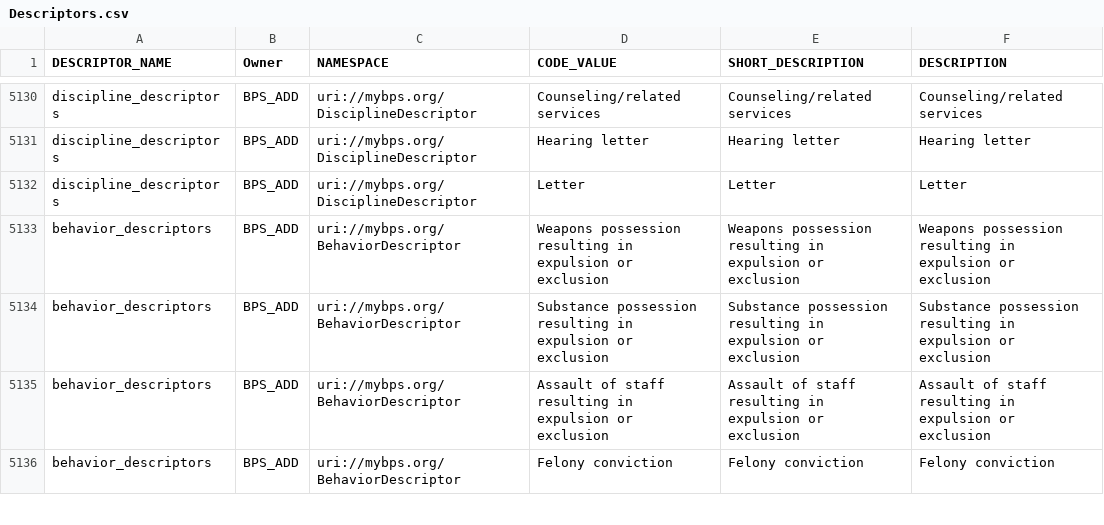
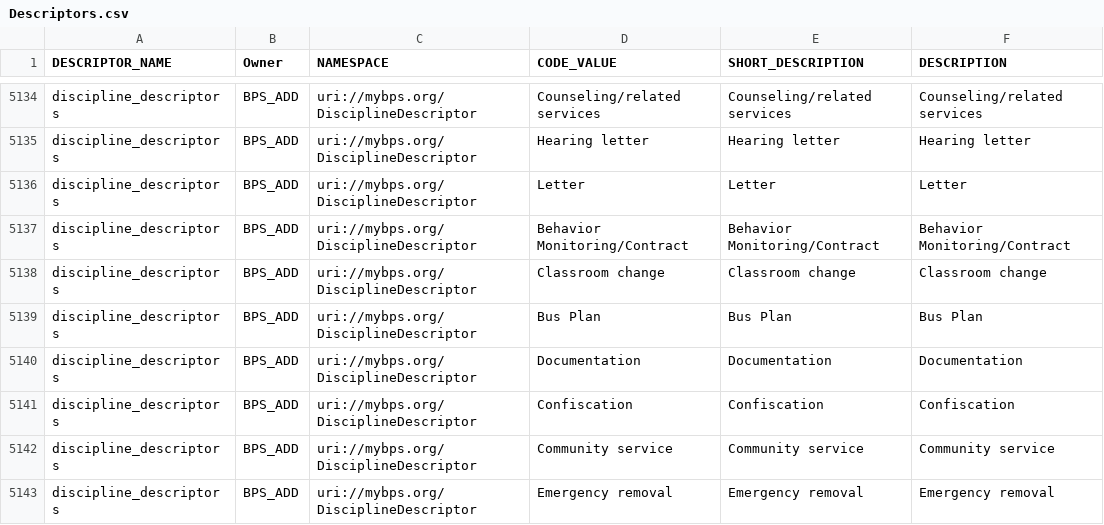
Before and after one commit to crocusllc/earthmover_edfi_bundles, a CSV file: non_assessments/all/data/Descriptors.csv, drawn as a sheet; only a part is shown, gaps mark what is left out; the shorter side is filled out with more unchanged rows; the diff covers the shown part only.

Commit message:
updated descriptors

```diff
--- a/non_assessments/all/data/Descriptors.csv
+++ b/non_assessments/all/data/Descriptors.csv
@@ -5386 +5390,8 @@ discipline_descriptors,BPS_ADD,uri://mybps.org/DisciplineDescriptor,Hearing lett
 discipline_descriptors,BPS_ADD,uri://mybps.org/DisciplineDescriptor,Letter,Letter,Letter
+discipline_descriptors,BPS_ADD,uri://mybps.org/DisciplineDescriptor,Behavior Monitoring/Contract,Behavior Monitoring/Contract,Behavior Monitoring/Contract
+discipline_descriptors,BPS_ADD,uri://mybps.org/DisciplineDescriptor,Classroom change,Classroom change,Classroom change
+discipline_descriptors,BPS_ADD,uri://mybps.org/DisciplineDescriptor,Bus Plan,Bus Plan,Bus Plan
+discipline_descriptors,BPS_ADD,uri://mybps.org/DisciplineDescriptor,Documentation,Documentation,Documentation
+discipline_descriptors,BPS_ADD,uri://mybps.org/DisciplineDescriptor,Confiscation,Confiscation,Confiscation
+discipline_descriptors,BPS_ADD,uri://mybps.org/DisciplineDescriptor,Community service,Community service,Community service
+discipline_descriptors,BPS_ADD,uri://mybps.org/DisciplineDescriptor,Emergency removal,Emergency removal,Emergency removal
```
Also changed, not shown: 13 added rows and 3 edited cells elsewhere in this file.
